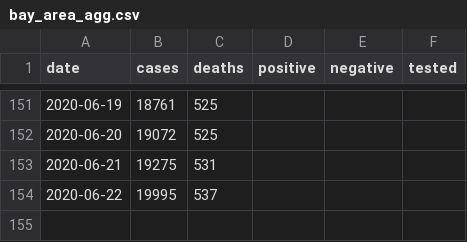
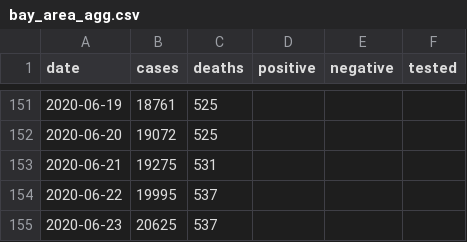
Before and after one commit to klintkanopka/COVID-19, a CSV file: data/bay_area_agg.csv, drawn as a sheet; only a part is shown, gaps mark what is left out.

Commit message:
update data on Wed 24 Jun 08:00:01 PDT 2020

```diff
--- a/data/bay_area_agg.csv
+++ b/data/bay_area_agg.csv
@@ -154 +154,2 @@ date,cases,deaths,positive,negative,tested
 2020-06-22,19995,537,,,
+2020-06-23,20625,537,,,
```
Also changed, not shown: data/santa_clara_agg.csv, 1 other file.
